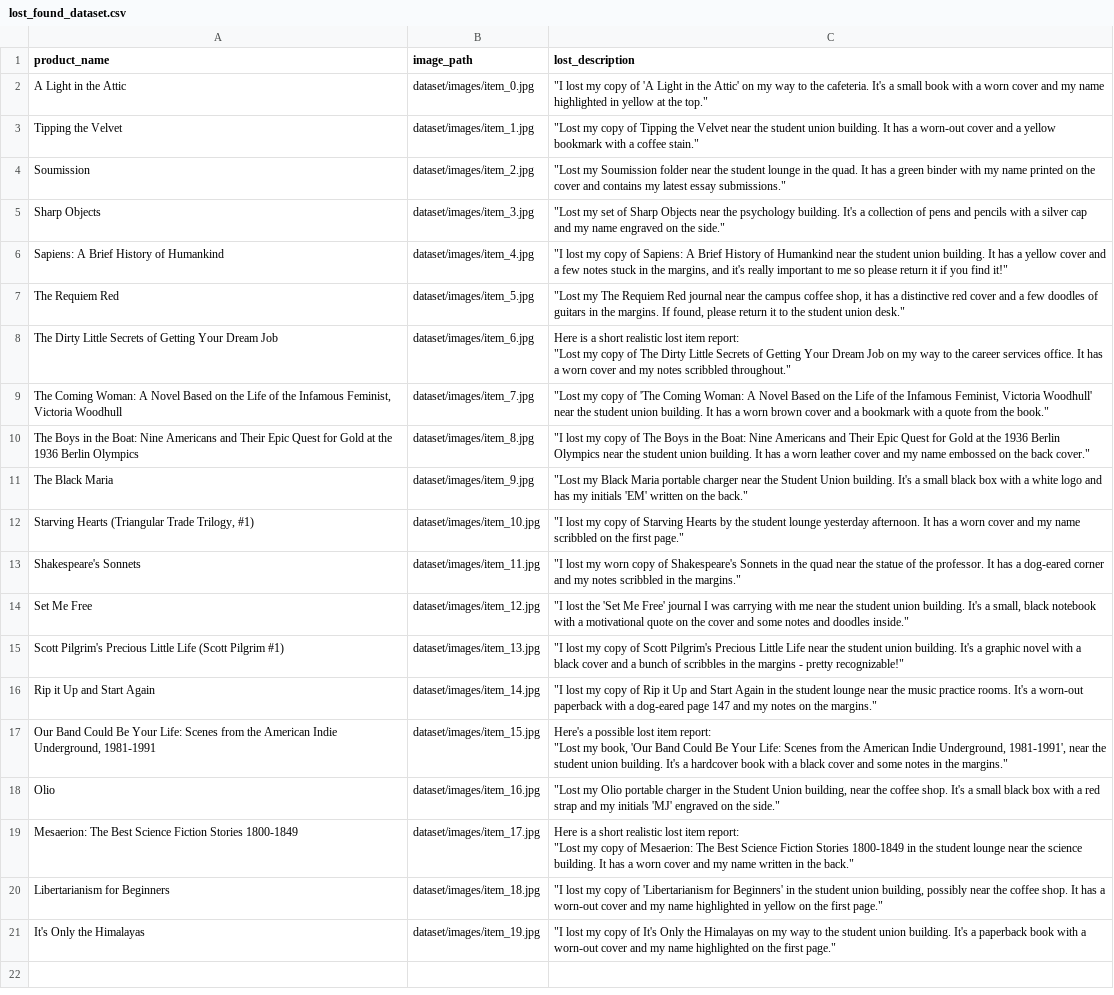
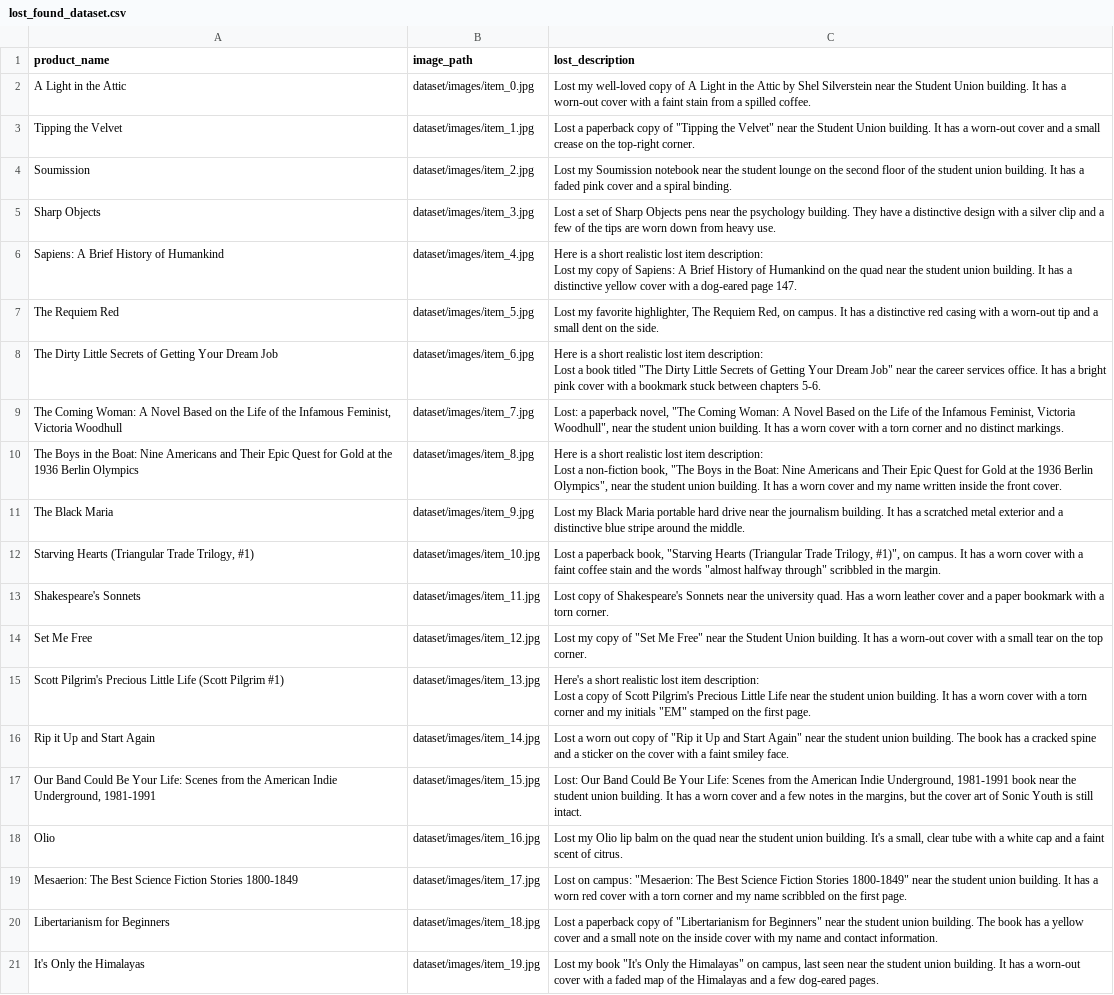
Before and after one commit to SahanaPatil17/progress-project-lost-found-reunion, a CSV file: dataset/lost_found_dataset.csv, drawn as a sheet; ↵ is a line break in a cell; the diff names each change by its address in the sheet, - before the commit and + after, or states it on an @@ line.

Commit message:
Updated code and improvements for image search

```diff
--- a/dataset/lost_found_dataset.csv
+++ b/dataset/lost_found_dataset.csv
-C2 (lost_description): "I lost my copy of 'A Light in the Attic' on my way to the cafeteria. It's a small book with a worn cover and my name highlighted in yellow at the top."
+C2 (lost_description): Lost my well-loved copy of A Light in the Attic by Shel Silverstein near the Student Union building. It has a worn-out cover with a faint stain from a spilled coffee.
-C3 (lost_description): "Lost my copy of Tipping the Velvet near the student union building. It has a worn-out cover and a yellow bookmark with a coffee stain."
+C3 (lost_description): Lost a paperback copy of "Tipping the Velvet" near the Student Union building. It has a worn-out cover and a small crease on the top-right corner.
-C4 (lost_description): "Lost my Soumission folder near the student lounge in the quad. It has a green binder with my name printed on the cover and contains my latest essay submissions."
+C4 (lost_description): Lost my Soumission notebook near the student lounge on the second floor of the student union building. It has a faded pink cover and a spiral binding.
-C5 (lost_description): "Lost my set of Sharp Objects near the psychology building. It's a collection of pens and pencils with a silver cap and my name engraved on the side."
+C5 (lost_description): Lost a set of Sharp Objects pens near the psychology building. They have a distinctive design with a silver clip and a few of the tips are worn down from heavy use.
-C6 (lost_description): "I lost my copy of Sapiens: A Brief History of Humankind near the student union building. It has a yellow cover and a few notes stuck in the margins, and it's really important to me so please return it if you find it!"
+C6 (lost_description): Here is a short realistic lost item description: ↵ Lost my copy of Sapiens: A Brief History of Humankind on the quad near the student union building. It has a distinctive yellow cover with a dog-eared page 147.
-C7 (lost_description): "Lost my The Requiem Red journal near the campus coffee shop, it has a distinctive red cover and a few doodles of guitars in the margins. If found, please return it to the student union desk."
+C7 (lost_description): Lost my favorite highlighter, The Requiem Red, on campus. It has a distinctive red casing with a worn-out tip and a small dent on the side.
-C8 (lost_description): …lost item report: ↵ "Lost my copy of The Dirty Little Secrets of Getting Your Dream Job on my way to the career services office. It has a worn cover and my notes scribbled throughout."
+C8 (lost_description): …lost item description: ↵ Lost a book titled "The Dirty Little Secrets of Getting Your Dream Job" near the career services office. It has a bright pink cover with a bookmark stuck between chapters 5-6.
-C9 (lost_description): "Lost my copy of 'The Coming Woman: A Novel Based on the Life of the Infamous Feminist, Victoria Woodhull' near the student union building. It has a worn brown cover and a bookmark with a quote from the book."
+C9 (lost_description): Lost: a paperback novel, "The Coming Woman: A Novel Based on the Life of the Infamous Feminist, Victoria Woodhull", near the student union building. It has a worn cover with a torn corner and no distinct markings.
-C10 (lost_description): "I lost my copy of The Boys in the Boat: Nine Americans and Their Epic Quest for Gold at the 1936 Berlin Olympics near the student union building. It has a worn leather cover and my name embossed on the back cover."
+C10 (lost_description): Here is a short realistic lost item description: ↵ Lost a non-fiction book, "The Boys in the Boat: Nine Americans and Their Epic Quest for Gold at the 1936 Berlin Olympics", near the student union building. It has a worn cover and my name written inside the front cover.
-C11 (lost_description): "Lost my Black Maria portable charger near the Student Union building. It's a small black box with a white logo and has my initials 'EM' written on the back."
+C11 (lost_description): Lost my Black Maria portable hard drive near the journalism building. It has a scratched metal exterior and a distinctive blue stripe around the middle.
-C12 (lost_description): "I lost my copy of Starving Hearts by the student lounge yesterday afternoon. It has a worn cover and my name scribbled on the first page."
+C12 (lost_description): Lost a paperback book, "Starving Hearts (Triangular Trade Trilogy, #1)", on campus. It has a worn cover with a faint coffee stain and the words "almost halfway through" scribbled in the margin.
-C13 (lost_description): "I lost my worn copy of Shakespeare's Sonnets in the quad near the statue of the professor. It has a dog-eared corner and my notes scribbled in the margins."
+C13 (lost_description): Lost copy of Shakespeare's Sonnets near the university quad. Has a worn leather cover and a paper bookmark with a torn corner.
-C14 (lost_description): "I lost the 'Set Me Free' journal I was carrying with me near the student union building. It's a small, black notebook with a motivational quote on the cover and some notes and doodles inside."
+C14 (lost_description): Lost my copy of "Set Me Free" near the Student Union building. It has a worn-out cover with a small tear on the top corner.
-C15 (lost_description): "I lost my copy of Scott Pilgrim's Precious Little Life near the student union building. It's a graphic novel with a black cover and a bunch of scribbles in the margins - pretty recognizable!"
+C15 (lost_description): Here's a short realistic lost item description: ↵ Lost a copy of Scott Pilgrim's Precious Little Life near the student union building. It has a worn cover with a torn corner and my initials "EM" stamped on the first page.
-C16 (lost_description): "I lost my copy of Rip it Up and Start Again in the student lounge near the music practice rooms. It's a worn-out paperback with a dog-eared page 147 and my notes on the margins."
+C16 (lost_description): Lost a worn out copy of "Rip it Up and Start Again" near the student union building. The book has a cracked spine and a sticker on the cover with a faint smiley face.
-C17 (lost_description): Here's a possible lost item report: ↵ "Lost my book, 'Our Band Could Be Your Life: Scenes from the American Indie Underground, 1981-1991', near the student union building. It's a hardcover book with a black cover and some notes in the margins."
+C17 (lost_description): Lost: Our Band Could Be Your Life: Scenes from the American Indie Underground, 1981-1991 book near the student union building. It has a worn cover and a few notes in the margins, but the cover art of Sonic Youth is still intact.
-C18 (lost_description): "Lost my Olio portable charger in the Student Union building, near the coffee shop. It's a small black box with a red strap and my initials 'MJ' engraved on the side."
+C18 (lost_description): Lost my Olio lip balm on the quad near the student union building. It's a small, clear tube with a white cap and a faint scent of citrus.
-C19 (lost_description): Here is a short realistic lost item report: ↵ "Lost my copy of Mesaerion: The Best Science Fiction Stories 1800-1849 in the student lounge near the science building. It has a worn cover and my name written in the back."
+C19 (lost_description): Lost on campus: "Mesaerion: The Best Science Fiction Stories 1800-1849" near the student union building. It has a worn red cover with a torn corner and my name scribbled on the first page.
-C20 (lost_description): "I lost my copy of 'Libertarianism for Beginners' in the student union building, possibly near the coffee shop. It has a worn-out cover and my name highlighted in yellow on the first page."
+C20 (lost_description): Lost a paperback copy of "Libertarianism for Beginners" near the student union building. The book has a yellow cover and a small note on the inside cover with my name and contact information.
-C21 (lost_description): "I lost my copy of It's Only the Himalayas on my way to the student union building. It's a paperback book with a worn-out cover and my name highlighted on the first page."
+C21 (lost_description): Lost my book "It's Only the Himalayas" on campus, last seen near the student union building. It has a worn-out cover with a faded map of the Himalayas and a few dog-eared pages.
```
Also changed, not shown: 2 other files.
